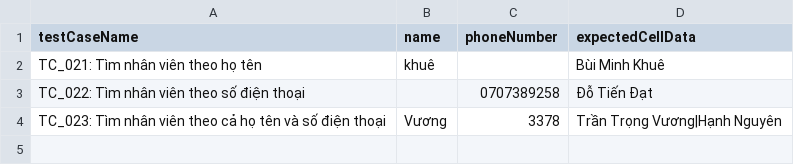
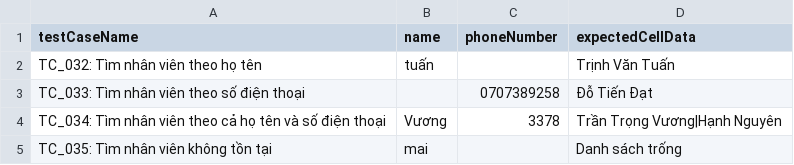
Before and after one commit to namisikirawa/automation-test, a CSV file: ClinicApp_Test/Data/find_employee.csv, drawn as a sheet.

```diff
--- a/ClinicApp_Test/Data/find_employee.csv
+++ b/ClinicApp_Test/Data/find_employee.csv
@@ -1,4 +1,5 @@
 testCaseName,name,phoneNumber,expectedCellData
-TC_021: Tìm nhân viên theo họ tên,khuê,,Bùi Minh Khuê
-TC_022: Tìm nhân viên theo số điện thoại,,0707389258,Đỗ Tiến Đạt
-TC_023: Tìm nhân viên theo cả họ tên và số điện thoại,Vương,3378,Trần Trọng Vương|Hạnh Nguyên
+TC_032: Tìm nhân viên theo họ tên,tuấn,,Trịnh Văn Tuấn
+TC_033: Tìm nhân viên theo số điện thoại,,0707389258,Đỗ Tiến Đạt
+TC_034: Tìm nhân viên theo cả họ tên và số điện thoại,Vương,3378,Trần Trọng Vương|Hạnh Nguyên
+TC_035: Tìm nhân viên không tồn tại,mai,,Danh sách trống
```
Also changed, not shown: ClinicApp_Test/Data/add_employee.csv, ClinicApp_Test/Data/add_patient.csv, 41 other files.
